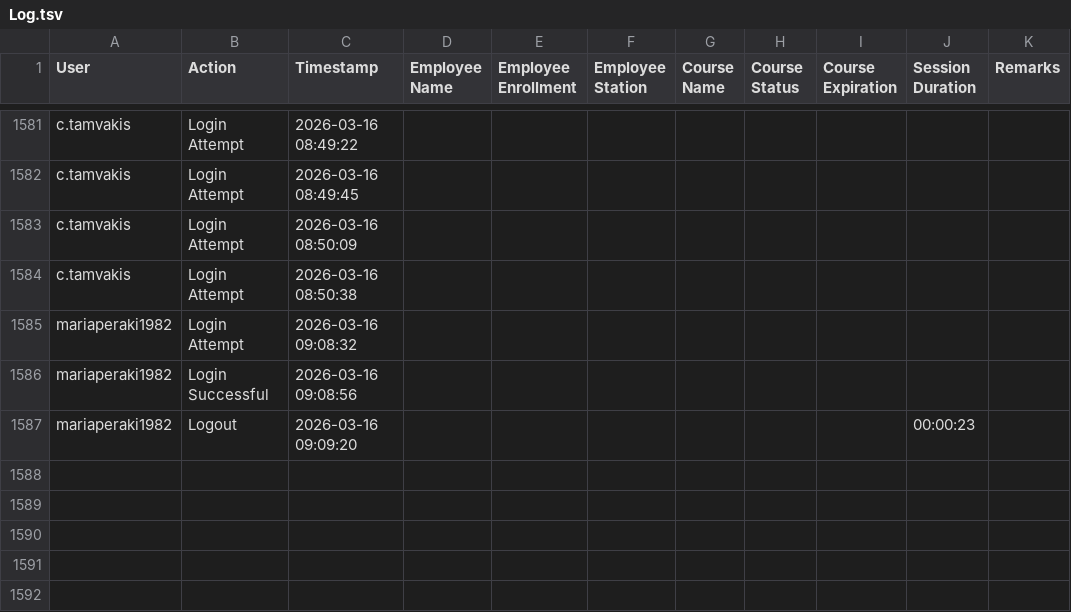
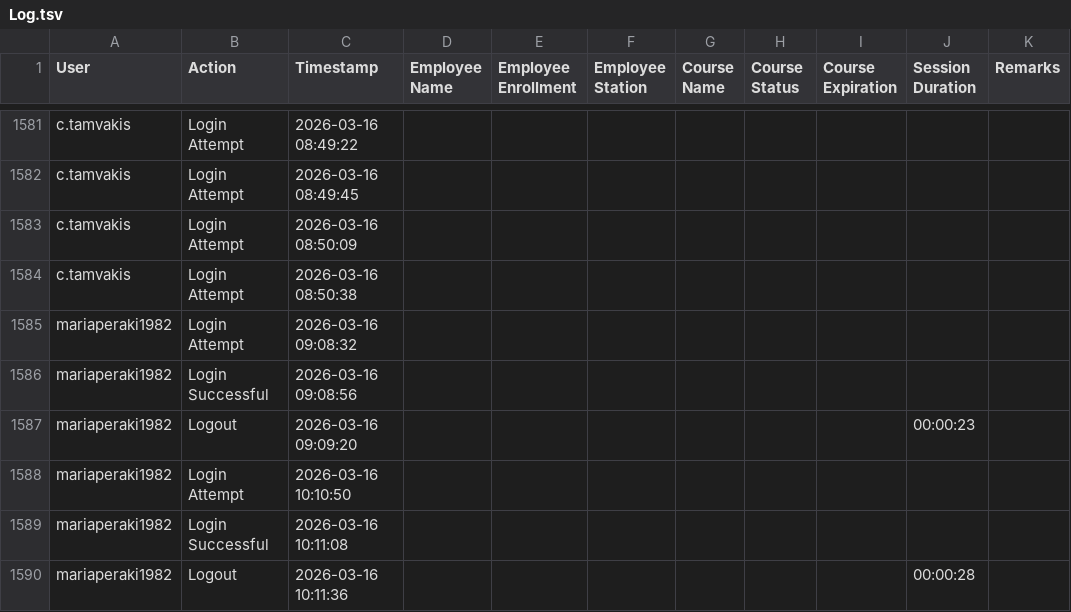
Before and after one commit to Ntiablo/TrainingOverview, a TSV file: Log.tsv, drawn as a sheet; only a part is shown, gaps mark what is left out.

Commit message:
Append new log entries to file

```diff
--- a/Log.tsv
+++ b/Log.tsv
@@ -1587 +1587,4 @@ mariaperaki1982	Login Successful	2026-03-16 09:08:56
 mariaperaki1982	Logout	2026-03-16 09:09:20							00:00:23	
+mariaperaki1982	Login Attempt	2026-03-16 10:10:50								
+mariaperaki1982	Login Successful	2026-03-16 10:11:08								
+mariaperaki1982	Logout	2026-03-16 10:11:36							00:00:28	
```
